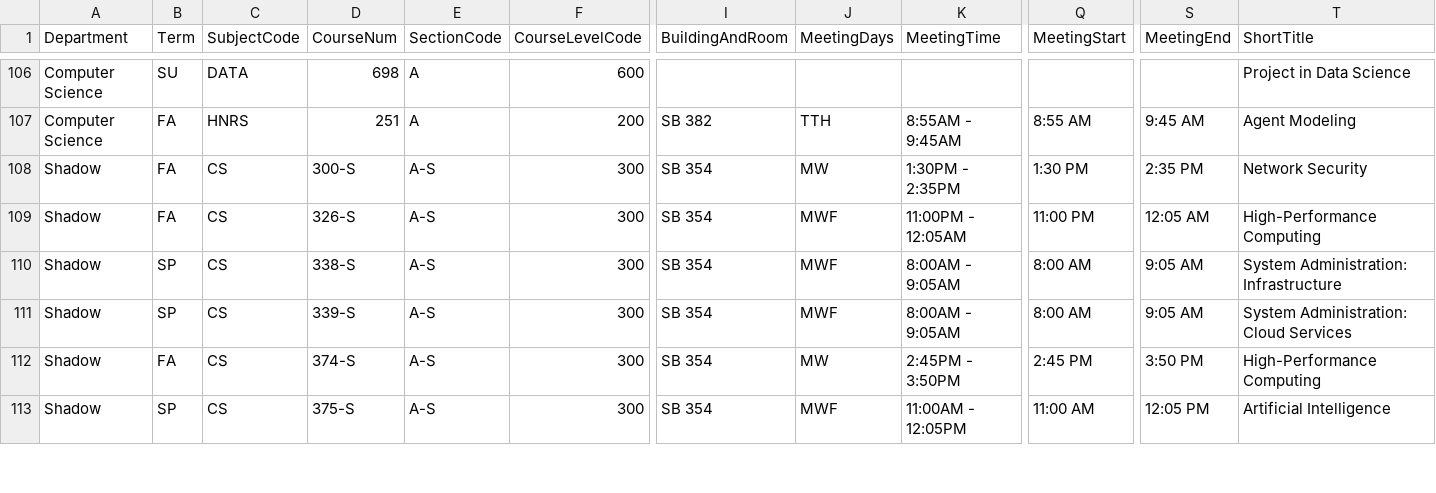
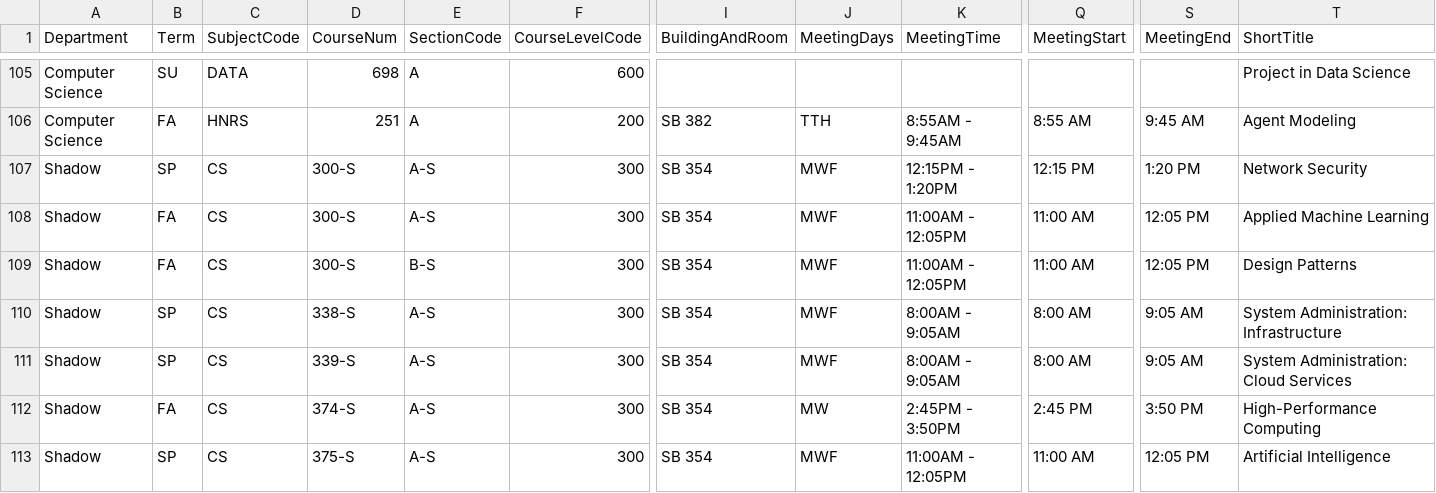
Before and after one commit to kvlinden/kvlinden.github.io, a CSV file: data/full_schedule_2025.csv, drawn as a sheet; only a part is shown, gaps mark what is left out; addresses are those after the commit; rows hold the shown columns only; the diff covers the shown part only; the diff names each change by its address in the sheet, - before the commit and + after, or states it on an @@ line.

Commit message:
cleaned up room assignments

```diff
--- a/data/full_schedule_2025.csv
+++ b/data/full_schedule_2025.csv
-B107 (Term): FA
+B107 (Term): SP
-J107 (MeetingDays): MW
+J107 (MeetingDays): MWF
-K107 (MeetingTime): 1:30PM - 2:35PM
+K107 (MeetingTime): 12:15PM - 1:20PM
-Q107 (MeetingStart): 1:30 PM
+Q107 (MeetingStart): 12:15 PM
-S107 (MeetingEnd): 2:35 PM
+S107 (MeetingEnd): 1:20 PM
+row 108: Shadow | FA | CS | 300-S | A-S | 300 | SB 354 | MWF | 11:00AM - 12:05PM | 11:00 AM | 12:05 PM | Applied Machine Learning
-D109 (CourseNum): 326-S
+D109 (CourseNum): 300-S
-E109 (SectionCode): A-S
+E109 (SectionCode): B-S
-K109 (MeetingTime): 11:00PM - 12:05AM
+K109 (MeetingTime): 11:00AM - 12:05PM
-Q109 (MeetingStart): 11:00 PM
+Q109 (MeetingStart): 11:00 AM
-S109 (MeetingEnd): 12:05 AM
+S109 (MeetingEnd): 12:05 PM
-T109 (ShortTitle): High-Performance Computing
+T109 (ShortTitle): Design Patterns
```
Also changed, not shown: 1 added row, 4 removed rows and 20 edited cells elsewhere in this file.
